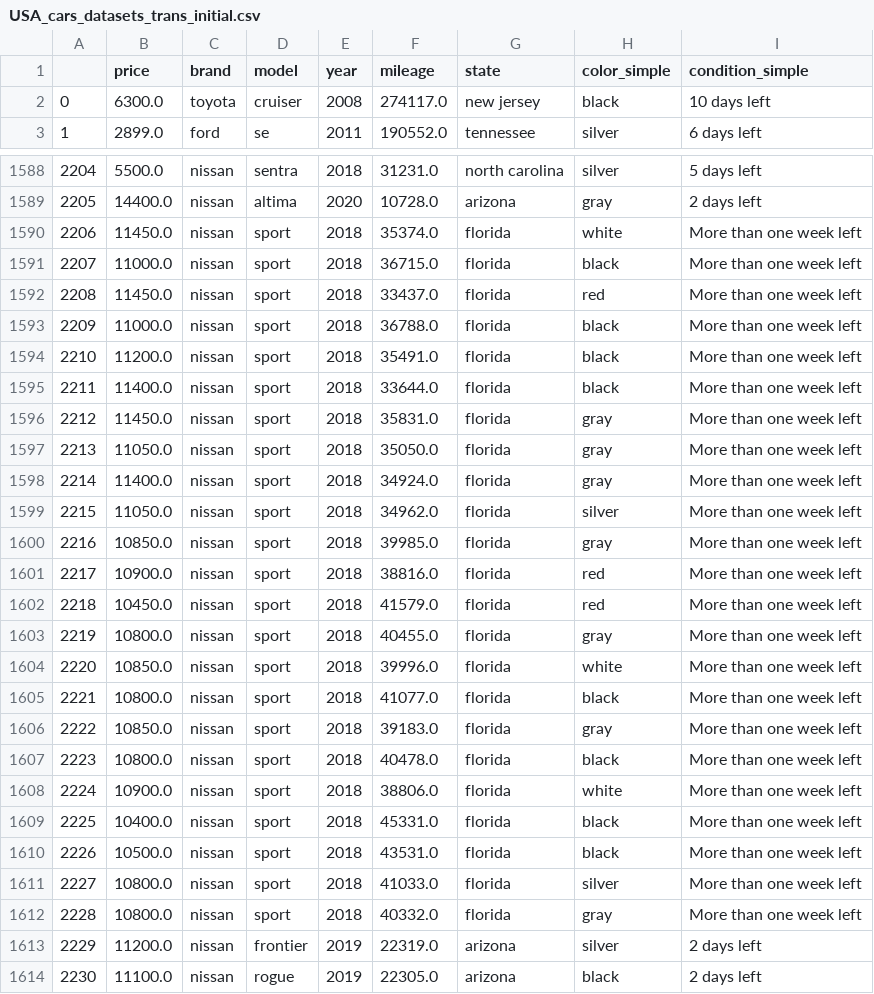
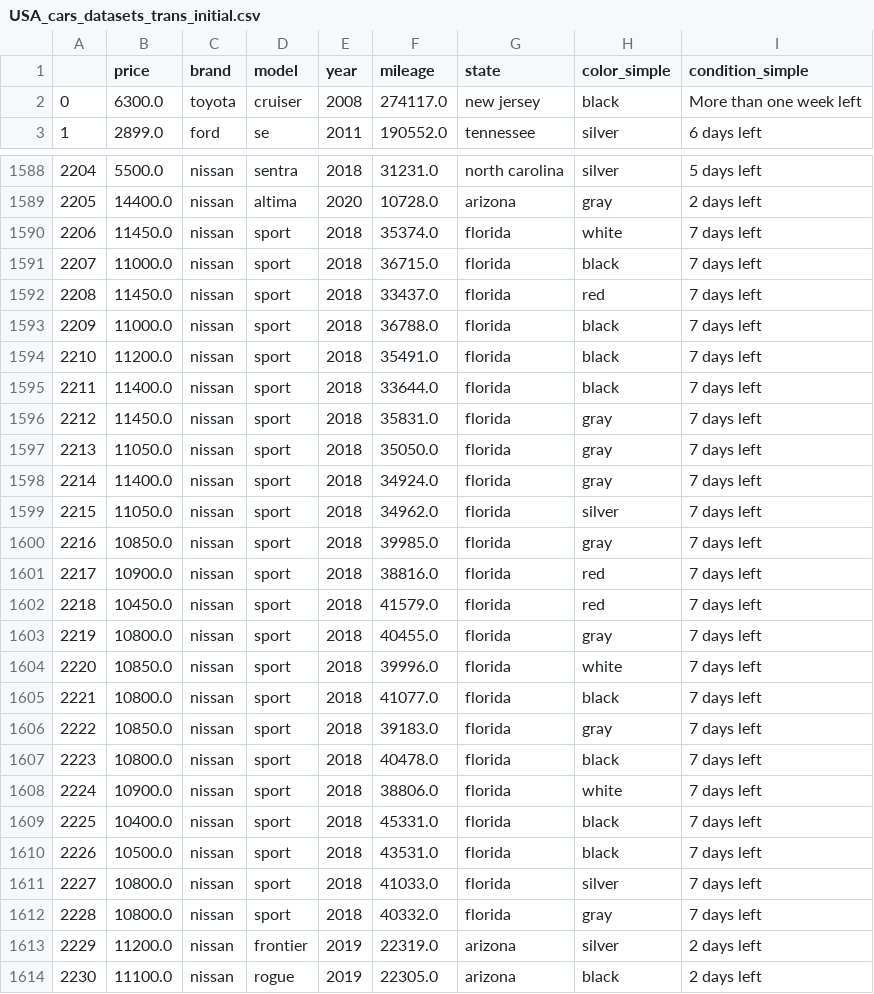
Before and after one commit to magpie-nuthatch/USA_cars_datasets-analysis, a CSV file: csv_trans/USA_cars_datasets_trans_initial.csv (was csv/USA_cars_datasets_trans_initial.csv), drawn as a sheet; only a part is shown, gaps mark what is left out; the diff covers the shown part only.

```diff
--- a/csv/USA_cars_datasets_trans_initial.csv
+++ b/csv_trans/USA_cars_datasets_trans_initial.csv
@@ -1,3 +1,3 @@
 ;price;brand;model;year;mileage;state;color_simple;condition_simple
-0;6300.0;toyota;cruiser;2008;274117.0;new jersey;black;10 days left
+0;6300.0;toyota;cruiser;2008;274117.0;new jersey;black;More than one week left
 1;2899.0;ford;se;2011;190552.0;tennessee;silver;6 days left
@@ -1589,25 +1589,25 @@
 2205;14400.0;nissan;altima;2020;10728.0;arizona;gray;2 days left
-2206;11450.0;nissan;sport;2018;35374.0;florida;white;More than one week left
-2207;11000.0;nissan;sport;2018;36715.0;florida;black;More than one week left
-2208;11450.0;nissan;sport;2018;33437.0;florida;red;More than one week left
-2209;11000.0;nissan;sport;2018;36788.0;florida;black;More than one week left
-2210;11200.0;nissan;sport;2018;35491.0;florida;black;More than one week left
-2211;11400.0;nissan;sport;2018;33644.0;florida;black;More than one week left
-2212;11450.0;nissan;sport;2018;35831.0;florida;gray;More than one week left
-2213;11050.0;nissan;sport;2018;35050.0;florida;gray;More than one week left
-2214;11400.0;nissan;sport;2018;34924.0;florida;gray;More than one week left
-2215;11050.0;nissan;sport;2018;34962.0;florida;silver;More than one week left
-2216;10850.0;nissan;sport;2018;39985.0;florida;gray;More than one week left
-2217;10900.0;nissan;sport;2018;38816.0;florida;red;More than one week left
-2218;10450.0;nissan;sport;2018;41579.0;florida;red;More than one week left
-2219;10800.0;nissan;sport;2018;40455.0;florida;gray;More than one week left
-2220;10850.0;nissan;sport;2018;39996.0;florida;white;More than one week left
-2221;10800.0;nissan;sport;2018;41077.0;florida;black;More than one week left
-2222;10850.0;nissan;sport;2018;39183.0;florida;gray;More than one week left
-2223;10800.0;nissan;sport;2018;40478.0;florida;black;More than one week left
-2224;10900.0;nissan;sport;2018;38806.0;florida;white;More than one week left
-2225;10400.0;nissan;sport;2018;45331.0;florida;black;More than one week left
-2226;10500.0;nissan;sport;2018;43531.0;florida;black;More than one week left
-2227;10800.0;nissan;sport;2018;41033.0;florida;silver;More than one week left
-2228;10800.0;nissan;sport;2018;40332.0;florida;gray;More than one week left
+2206;11450.0;nissan;sport;2018;35374.0;florida;white;7 days left
+2207;11000.0;nissan;sport;2018;36715.0;florida;black;7 days left
+2208;11450.0;nissan;sport;2018;33437.0;florida;red;7 days left
+2209;11000.0;nissan;sport;2018;36788.0;florida;black;7 days left
+2210;11200.0;nissan;sport;2018;35491.0;florida;black;7 days left
+2211;11400.0;nissan;sport;2018;33644.0;florida;black;7 days left
+2212;11450.0;nissan;sport;2018;35831.0;florida;gray;7 days left
+2213;11050.0;nissan;sport;2018;35050.0;florida;gray;7 days left
+2214;11400.0;nissan;sport;2018;34924.0;florida;gray;7 days left
+2215;11050.0;nissan;sport;2018;34962.0;florida;silver;7 days left
+2216;10850.0;nissan;sport;2018;39985.0;florida;gray;7 days left
+2217;10900.0;nissan;sport;2018;38816.0;florida;red;7 days left
+2218;10450.0;nissan;sport;2018;41579.0;florida;red;7 days left
+2219;10800.0;nissan;sport;2018;40455.0;florida;gray;7 days left
+2220;10850.0;nissan;sport;2018;39996.0;florida;white;7 days left
+2221;10800.0;nissan;sport;2018;41077.0;florida;black;7 days left
+2222;10850.0;nissan;sport;2018;39183.0;florida;gray;7 days left
+2223;10800.0;nissan;sport;2018;40478.0;florida;black;7 days left
+2224;10900.0;nissan;sport;2018;38806.0;florida;white;7 days left
+2225;10400.0;nissan;sport;2018;45331.0;florida;black;7 days left
+2226;10500.0;nissan;sport;2018;43531.0;florida;black;7 days left
+2227;10800.0;nissan;sport;2018;41033.0;florida;silver;7 days left
+2228;10800.0;nissan;sport;2018;40332.0;florida;gray;7 days left
 2229;11200.0;nissan;frontier;2019;22319.0;arizona;silver;2 days left
```
Also changed, not shown: 79 edited cells elsewhere in this file, 3 other files.
